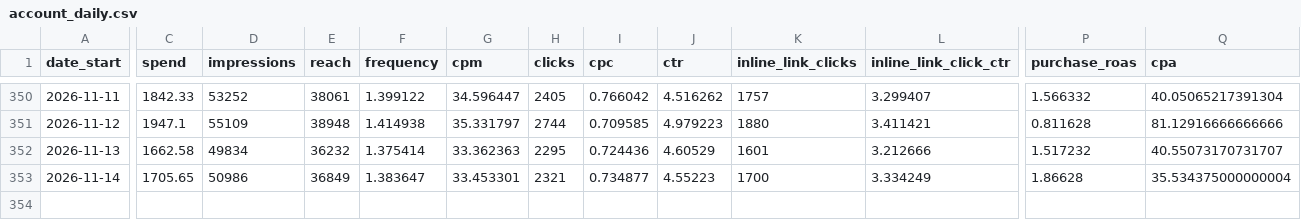
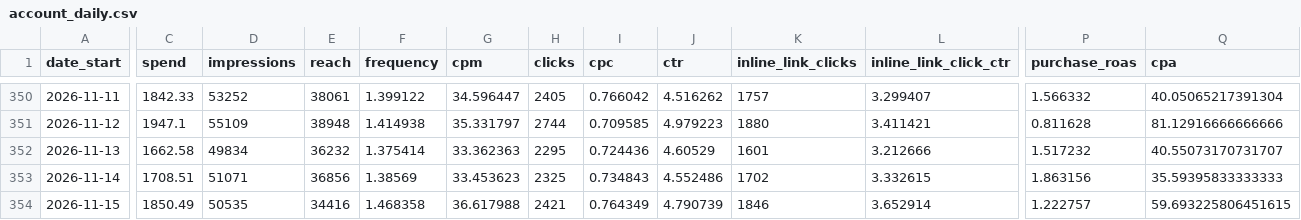
Before and after one commit to gideonscha/notmyfault, a CSV file: data/meta/account_daily.csv, drawn as a sheet; only a part is shown, gaps mark what is left out; rows hold the shown columns only; the diff covers the shown part only; the diff names each change by its address in the sheet, - before the commit and + after, or states it on an @@ line.

```diff
--- a/data/meta/account_daily.csv
+++ b/data/meta/account_daily.csv
-C353 (spend): 1705.65
+C353 (spend): 1708.51
-D353 (impressions): 50986
+D353 (impressions): 51071
-E353 (reach): 36849
+E353 (reach): 36856
-F353 (frequency): 1.383647
+F353 (frequency): 1.38569
-G353 (cpm): 33.453301
+G353 (cpm): 33.453623
-H353 (clicks): 2321
+H353 (clicks): 2325
-I353 (cpc): 0.734877
+I353 (cpc): 0.734843
-J353 (ctr): 4.55223
+J353 (ctr): 4.552486
-K353 (inline_link_clicks): 1700
+K353 (inline_link_clicks): 1702
-L353 (inline_link_click_ctr): 3.334249
+L353 (inline_link_click_ctr): 3.332615
-P353 (purchase_roas): 1.86628
+P353 (purchase_roas): 1.863156
-Q353 (cpa): 35.534375000000004
+Q353 (cpa): 35.59395833333333
+row 354: 2026-11-15 | 1850.49 | 50535 | 34416 | 1.468358 | 36.617988 | 2421 | 0.764349 | 4.790739 | 1846 | 3.652914 | 1.222757 | 59.693225806451615
```
Also changed, not shown: 1 edited cell elsewhere in this file, data/meta/account_daily_demo.csv, data/meta/account_daily_placement.csv, 9 other files.
